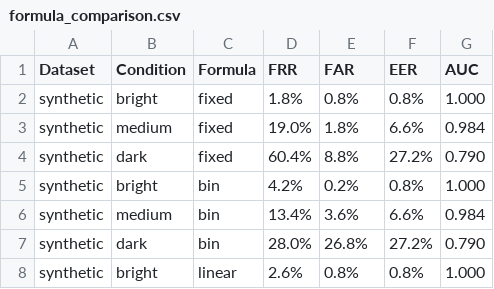
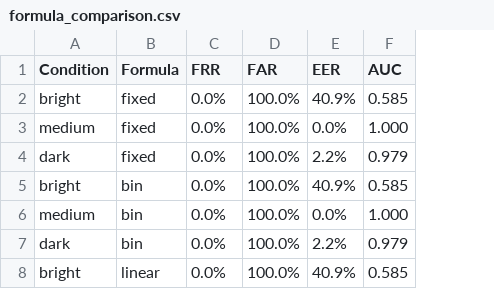
Before and after one commit to tuananh-hoang/research_face_recognition_edge_device, a CSV file: outputs/formula_comparison.csv, drawn as a sheet; only a part is shown; removed rows and columns are numbered as before the commit, all else as after; the diff covers the shown part only; the diff names each change by its address in the sheet, - before the commit and + after, or states it on an @@ line.

```diff
--- a/outputs/formula_comparison.csv
+++ b/outputs/formula_comparison.csv
-column A (Dataset), rows 2-8: all synthetic
-C2 (FRR): 1.8%
+C2 (FRR): 0.0%
-D2 (FAR): 0.8%
+D2 (FAR): 100.0%
-E2 (EER): 0.8%
+E2 (EER): 40.9%
-F2 (AUC): 1.000
+F2 (AUC): 0.585
-C3 (FRR): 19.0%
+C3 (FRR): 0.0%
-D3 (FAR): 1.8%
+D3 (FAR): 100.0%
-E3 (EER): 6.6%
+E3 (EER): 0.0%
-F3 (AUC): 0.984
+F3 (AUC): 1.000
-C4 (FRR): 60.4%
+C4 (FRR): 0.0%
-D4 (FAR): 8.8%
+D4 (FAR): 100.0%
-E4 (EER): 27.2%
+E4 (EER): 2.2%
-F4 (AUC): 0.790
+F4 (AUC): 0.979
-C5 (FRR): 4.2%
+C5 (FRR): 0.0%
-D5 (FAR): 0.2%
+D5 (FAR): 100.0%
-E5 (EER): 0.8%
+E5 (EER): 40.9%
-F5 (AUC): 1.000
+F5 (AUC): 0.585
-C6 (FRR): 13.4%
+C6 (FRR): 0.0%
-D6 (FAR): 3.6%
+D6 (FAR): 100.0%
-E6 (EER): 6.6%
+E6 (EER): 0.0%
-F6 (AUC): 0.984
+F6 (AUC): 1.000
-C7 (FRR): 28.0%
+C7 (FRR): 0.0%
-D7 (FAR): 26.8%
+D7 (FAR): 100.0%
-E7 (EER): 27.2%
+E7 (EER): 2.2%
-F7 (AUC): 0.790
+F7 (AUC): 0.979
-C8 (FRR): 2.6%
+C8 (FRR): 0.0%
-D8 (FAR): 0.8%
+D8 (FAR): 100.0%
-E8 (EER): 0.8%
+E8 (EER): 40.9%
-F8 (AUC): 1.000
+F8 (AUC): 0.585
```
Also changed, not shown: 20 edited cells elsewhere in this file, outputs/experiment_log.csv, 1 other file.
